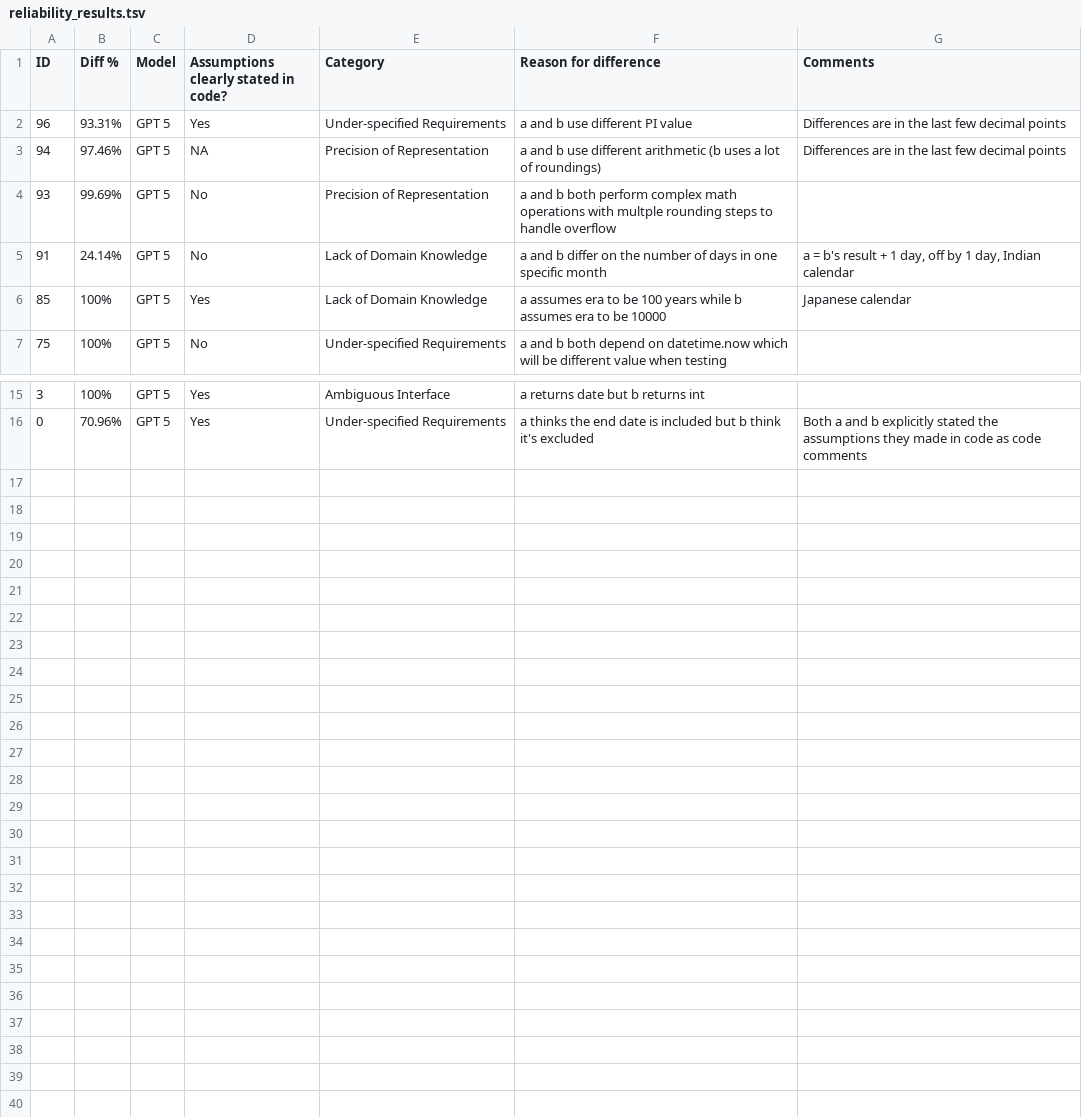
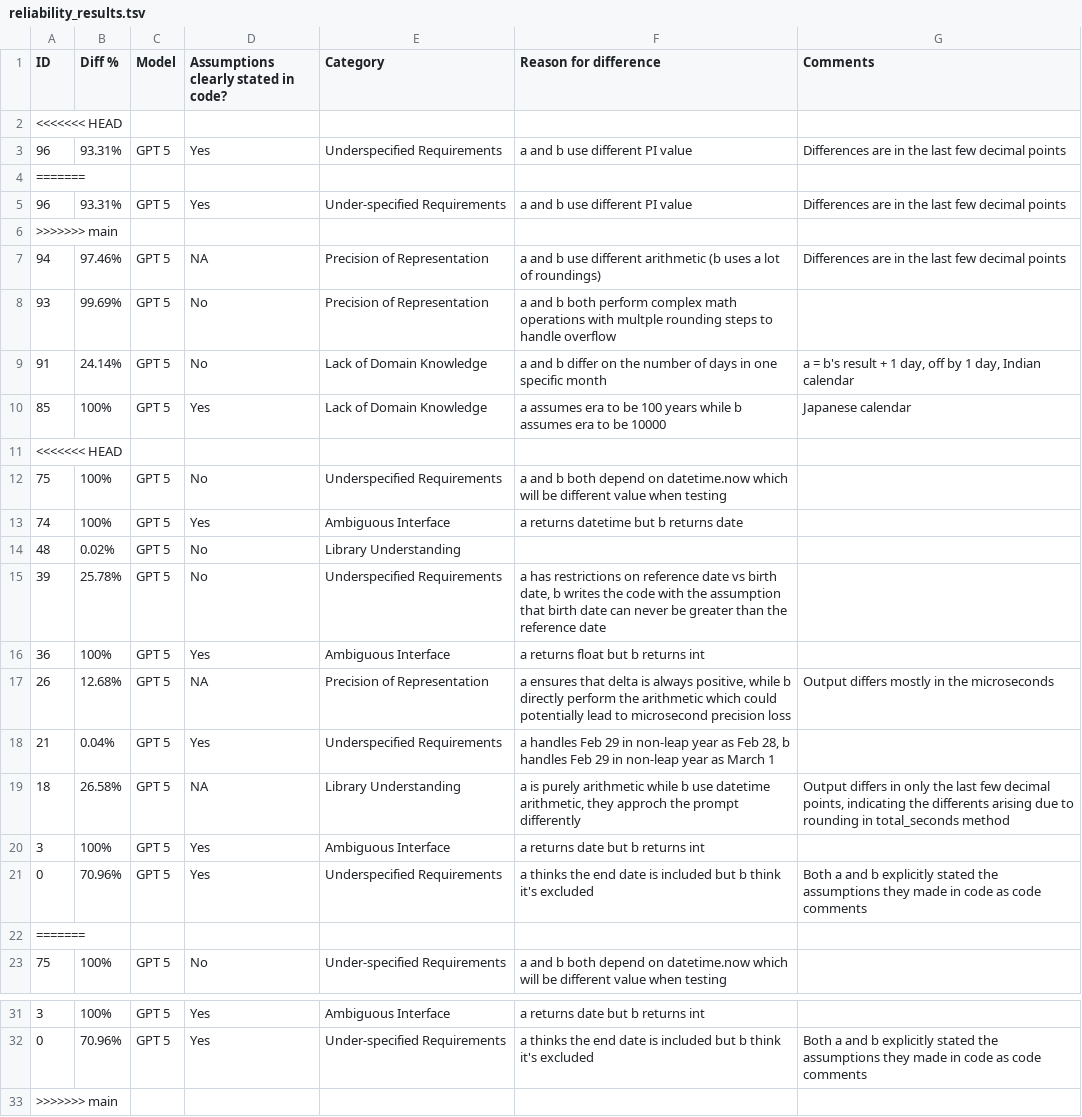
Before and after one commit to cmu-pasta/date-time-genai, a TSV file: manual_analysis/reliability_results.tsv, drawn as a sheet; only a part is shown, gaps mark what is left out.

```diff
--- a/manual_analysis/reliability_results.tsv
+++ b/manual_analysis/reliability_results.tsv
@@ -1,3 +1,7 @@
 ID	Diff %	Model	Assumptions clearly stated in code?	Category	Reason for difference	Comments
+<<<<<<< HEAD
+96	93.31%	GPT 5	Yes	Underspecified Requirements	a and b use different PI value	Differences are in the last few decimal points
+=======
 96	93.31%	GPT 5	Yes	Under-specified Requirements	a and b use different PI value	Differences are in the last few decimal points
+>>>>>>> main
 94	97.46%	GPT 5	NA	Precision of Representation	a and b use different arithmetic (b uses a lot of roundings)	Differences are in the last few decimal points
@@ -6,2 +10,14 @@ ID	Diff %	Model	Assumptions clearly stated in code?	Category	Reason for differen
 85	100%	GPT 5	Yes	Lack of Domain Knowledge	a assumes era to be 100 years while b assumes era to be 10000	Japanese calendar
+<<<<<<< HEAD
+75	100%	GPT 5	No	Underspecified Requirements	a and b both depend on datetime.now which will be different value when testing	
+74	100%	GPT 5	Yes	Ambiguous Interface	a returns datetime but b returns date	
+48	0.02%	GPT 5	No	Library Understanding		
+39	25.78%	GPT 5	No	Underspecified Requirements	a has restrictions on reference date vs birth date, b writes the code with the assumption that birth date can never be greater than the reference date	
+36	100%	GPT 5	Yes	Ambiguous Interface	a returns float but b returns int	
+26	12.68%	GPT 5	NA	Precision of Representation	a ensures that delta is always positive, while b directly perform the arithmetic which could potentially lead to microsecond precision loss	Output differs mostly in the microseconds
+21	0.04%	GPT 5	Yes	Underspecified Requirements	a handles Feb 29 in non-leap year as Feb 28, b handles Feb 29 in non-leap year as March 1	
+18	26.58%	GPT 5	NA	Library Understanding	a is purely arithmetic while b use datetime arithmetic, they approch the prompt differently	Output differs in only the last few decimal points, indicating the differents arising due to rounding in total_seconds method
+3	100%	GPT 5	Yes	Ambiguous Interface	a returns date but b returns int	
+0	70.96%	GPT 5	Yes	Underspecified Requirements	a thinks the end date is included but b think it's excluded	Both a and b explicitly stated the assumptions they made in code as code comments
+=======
 75	100%	GPT 5	No	Under-specified Requirements	a and b both depend on datetime.now which will be different value when testing	
@@ -16 +32,2 @@ ID	Diff %	Model	Assumptions clearly stated in code?	Category	Reason for differen
 0	70.96%	GPT 5	Yes	Under-specified Requirements	a thinks the end date is included but b think it's excluded	Both a and b explicitly stated the assumptions they made in code as code comments
+>>>>>>> main
```
Also changed, not shown: manual_analysis/divergence_results.tsv, 4 other files.
